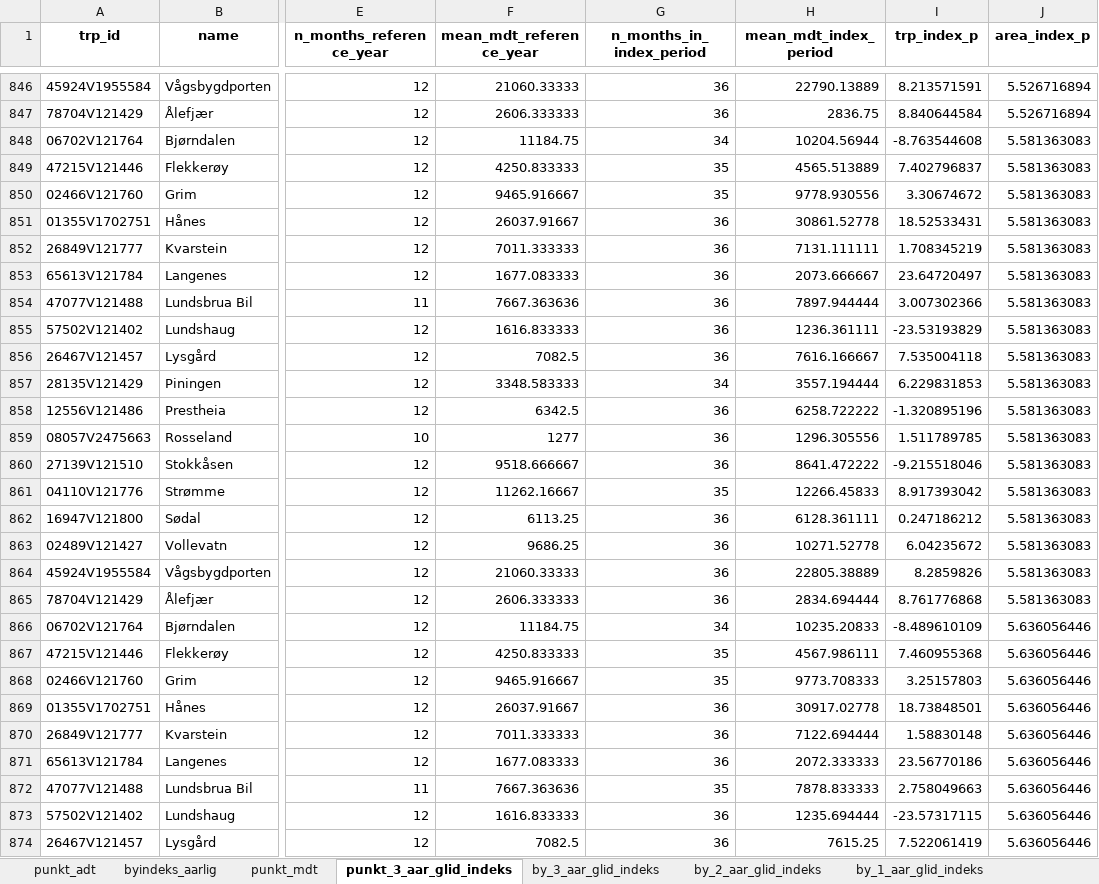
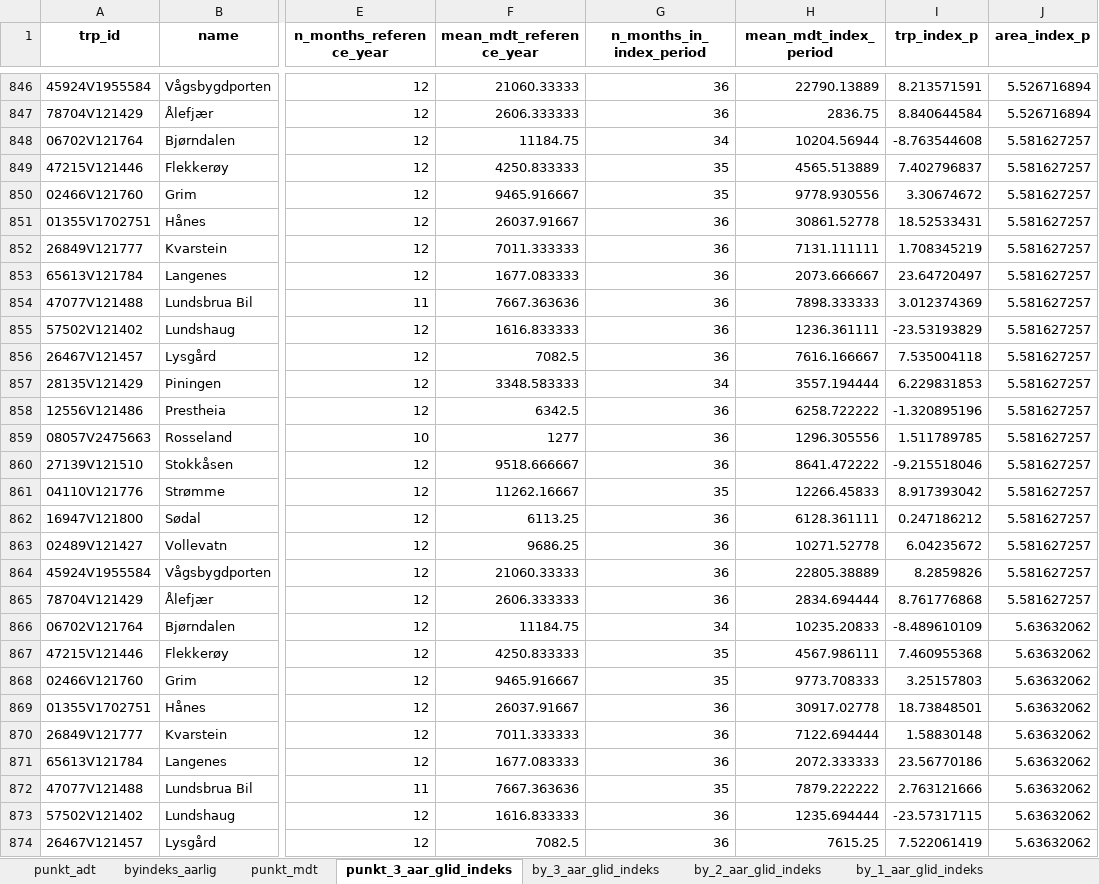
Before and after one commit to snohan/byindeks, an Excel workbook: data_indexpoints_tidy/tallmateriale_957.xlsx, sheet punkt_3_aar_glid_indeks, drawn as a sheet; only a part is shown, gaps mark what is left out; values as stored, in another font and other column widths than the file's, no borders; the diff covers the shown part only; the diff names each change by its address in the sheet, - before the commit and + after, or states it on an @@ line.

Commit message:
City index KRS 11-23.

```diff
--- a/data_indexpoints_tidy/tallmateriale_957.xlsx (sheet punkt_3_aar_glid_indeks)
+++ b/data_indexpoints_tidy/tallmateriale_957.xlsx (sheet punkt_3_aar_glid_indeks)
-J848:J865 (area_index_p): 5.581363083
+J848:J865 (area_index_p): 5.581627257
-H854 (mean_mdt_index_period): 7897.944444
+H854 (mean_mdt_index_period): 7898.333333
-I854 (trp_index_p): 3.007302366
+I854 (trp_index_p): 3.012374369
-J866:J874 (area_index_p): 5.636056446
+J866:J874 (area_index_p): 5.63632062
-H872 (mean_mdt_index_period): 7878.833333
+H872 (mean_mdt_index_period): 7879.222222
-I872 (trp_index_p): 2.758049663
+I872 (trp_index_p): 2.763121666
```
Also changed, not shown: 18 added rows and 9 edited cells elsewhere in this sheet, sheet punkt_mdt, sheet by_3_aar_glid_indeks, sheet by_2_aar_glid_indeks, sheet by_1_aar_glid_indeks, sheet byindeks_aarlig, data_indexpoints_tidy/tallmateriale_956.xlsx, 2 other files.
